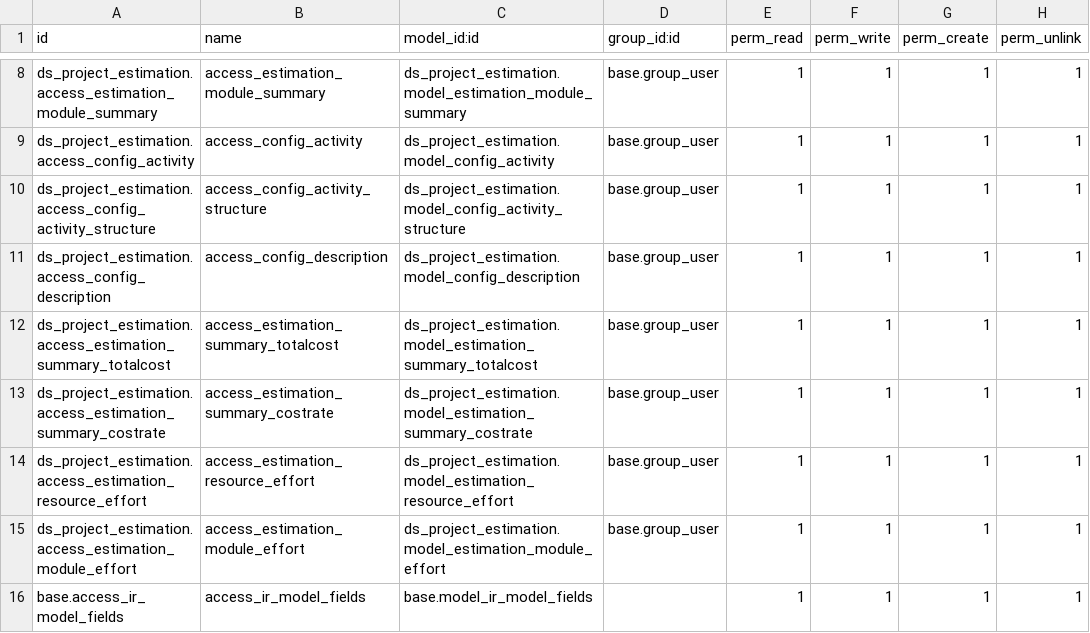
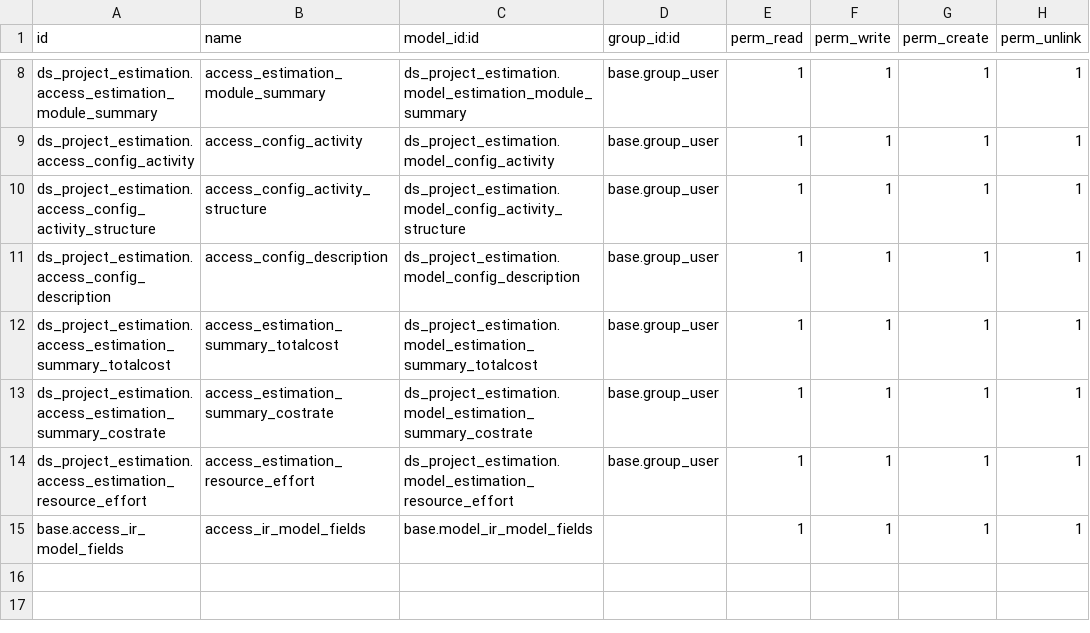
Before and after one commit to Nhat-113/Odoo15-DATN-, a CSV file: custom-addons/ds_project_estimation/security/ir.model.access.csv, drawn as a sheet; only a part is shown, gaps mark what is left out.

```diff
--- a/custom-addons/ds_project_estimation/security/ir.model.access.csv
+++ b/custom-addons/ds_project_estimation/security/ir.model.access.csv
@@ -14,3 +14,2 @@ ds_project_estimation.access_estimation_summary_costrate,access_estimation_summa
 ds_project_estimation.access_estimation_resource_effort,access_estimation_resource_effort,ds_project_estimation.model_estimation_resource_effort,base.group_user,1,1,1,1
-ds_project_estimation.access_estimation_module_effort,access_estimation_module_effort,ds_project_estimation.model_estimation_module_effort,base.group_user,1,1,1,1
 base.access_ir_model_fields,access_ir_model_fields,base.model_ir_model_fields,,1,1,1,1
```
Also changed, not shown: 2 other files.
